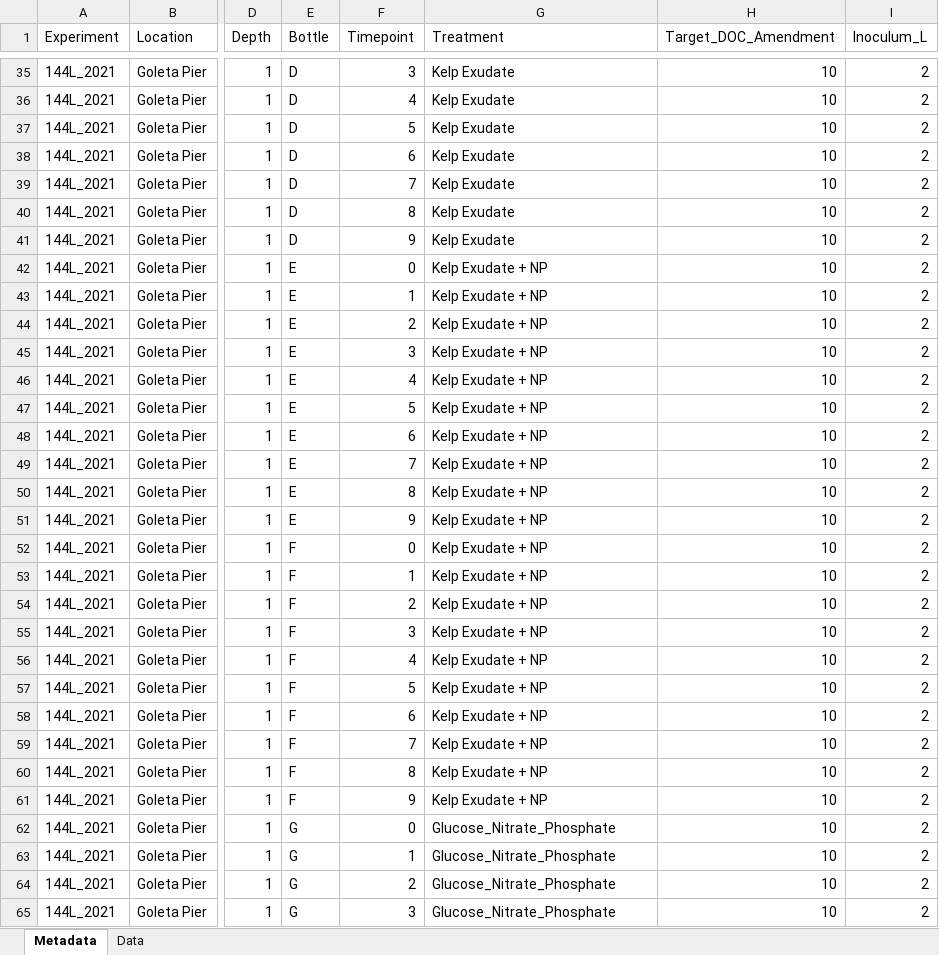
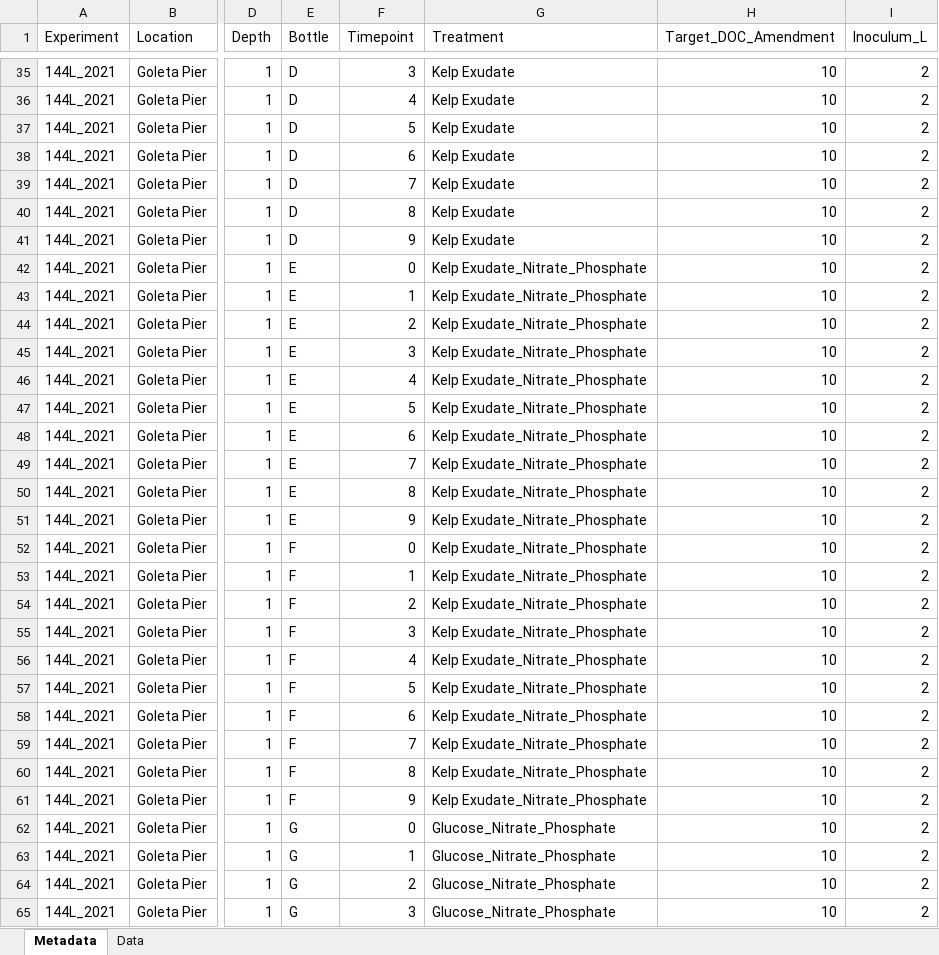
Before and after one commit to vtrandafir7/144l_students_2021, an Excel workbook: Input_Data/week4/144L_2021_BactAbund.xlsx, sheet Metadata, drawn as a sheet; only a part is shown, gaps mark what is left out; values as stored, in another font and other column widths than the file's, no borders; the diff names each change by its address in the sheet, - before the commit and + after, or states it on an @@ line.

Commit message:
updated metadata in 2021 BactAbund, needed to remove a "+" in one of the Treatment names

```diff
--- a/Input_Data/week4/144L_2021_BactAbund.xlsx (sheet Metadata)
+++ b/Input_Data/week4/144L_2021_BactAbund.xlsx (sheet Metadata)
-G42:G61 (Treatment): Kelp Exudate + NP
+G42:G61 (Treatment): Kelp Exudate_Nitrate_Phosphate
```
